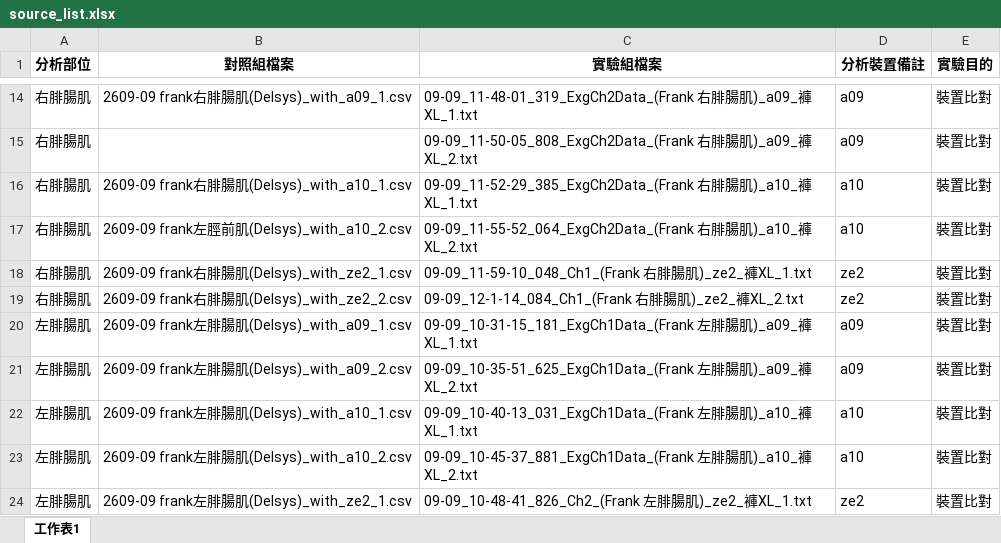
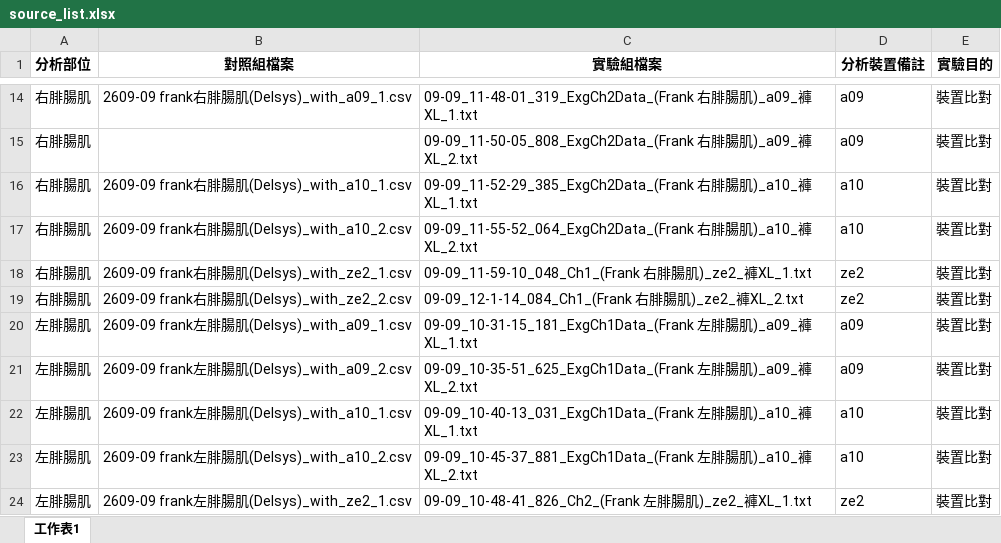
Before and after one commit to frankrita0728-coder/EMG_compare, an Excel workbook: data/pairing_results/2609-21_ZE1_list/source_list.xlsx, sheet 工作表1, drawn as a sheet; only a part is shown, gaps mark what is left out; values as stored, in another font and other column widths than the file's, no borders; the diff names each change by its address in the sheet, - before the commit and + after, or states it on an @@ line.

```diff
--- a/data/pairing_results/2609-21_ZE1_list/source_list.xlsx (sheet 工作表1)
+++ b/data/pairing_results/2609-21_ZE1_list/source_list.xlsx (sheet 工作表1)
-B17 (對照組檔案): 2609-09 frank左脛前肌(Delsys)_with_a10_2.csv
+B17 (對照組檔案): 2609-09 frank右腓腸肌(Delsys)_with_a10_2.csv
```
Also changed, not shown: 7 other files.
